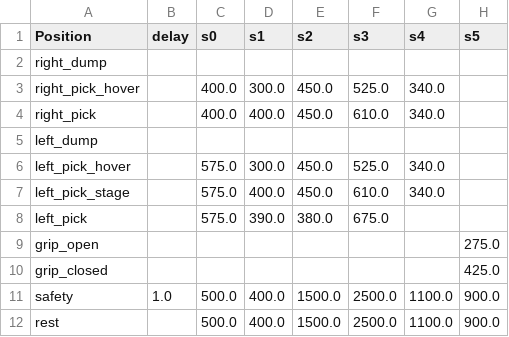
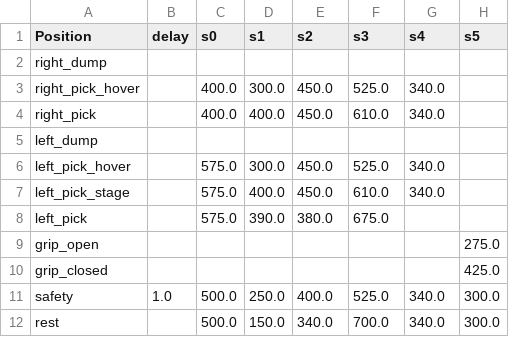
Before and after one commit to mechiris/RobotControl, a CSV file: robotcontrol/Teachpoints.csv, drawn as a sheet.

Commit message:
Revert back after burning out servo0

```diff
--- a/robotcontrol/Teachpoints.csv
+++ b/robotcontrol/Teachpoints.csv
@@ -10,3 +10,3 @@ grip_open,,,,,,,275.0
 grip_closed,,,,,,,425.0
-safety,1.0,500.0,400.0,1500.0,2500.0,1100.0,900.0
-rest,,500.0,400.0,1500.0,2500.0,1100.0,900.0
+safety,1.0,500.0,250.0,400.0,525.0,340.0,300.0
+rest,,500.0,150.0,340.0,700.0,340.0,300.0
```
